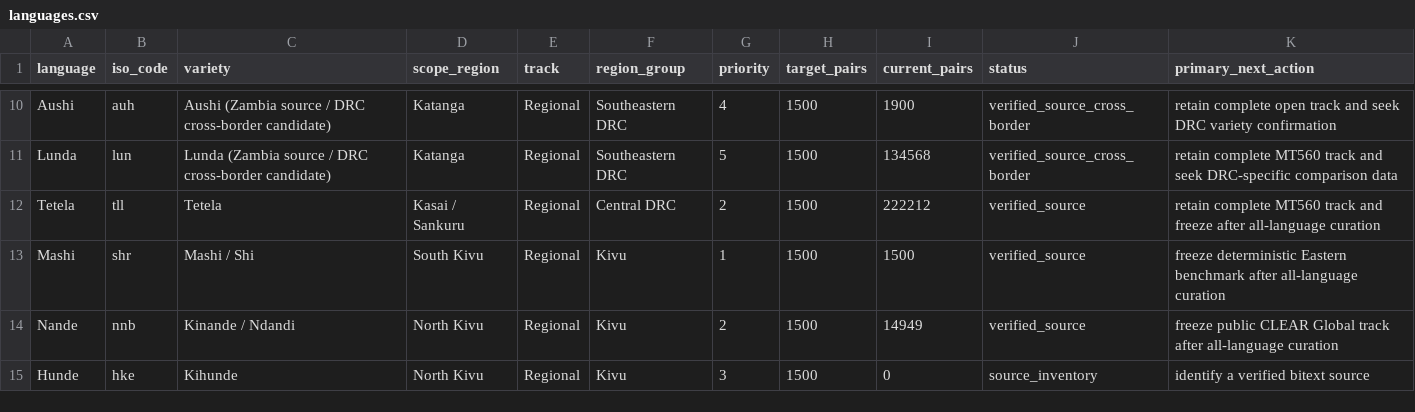
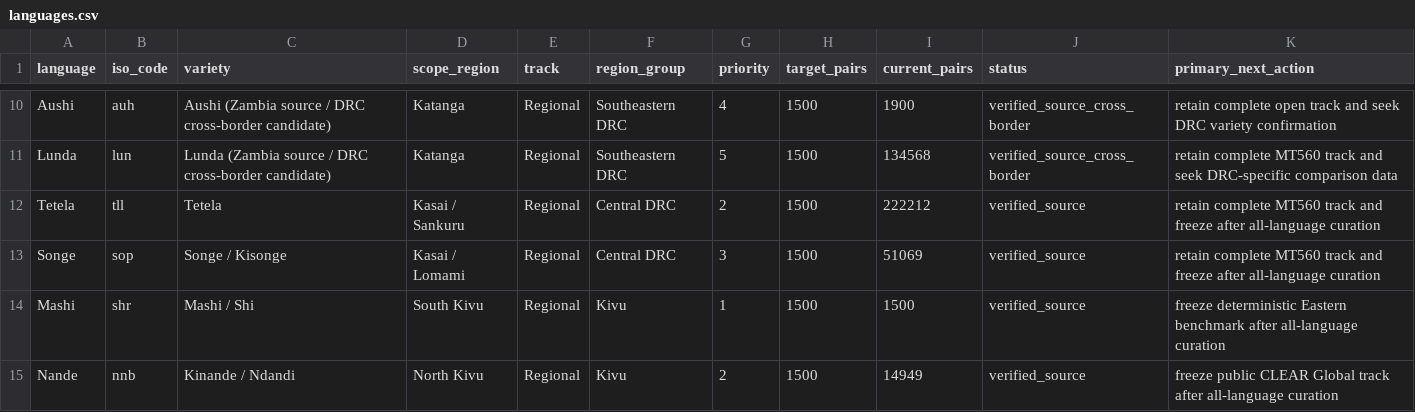
Before and after one commit to Ashuza11/CongoLangBench, a CSV file: registry/languages.csv, drawn as a sheet; only a part is shown, gaps mark what is left out; the shorter side is filled out with more unchanged rows.

Commit message:
Curate open Songe bitext for Kasai

```diff
--- a/registry/languages.csv
+++ b/registry/languages.csv
@@ -12,2 +12,3 @@ Lunda,lun,Lunda (Zambia source / DRC cross-border candidate),Katanga,Regional,So
 Tetela,tll,Tetela,Kasai / Sankuru,Regional,Central DRC,2,1500,222212,verified_source,retain complete MT560 track and freeze after all-language curation
+Songe,sop,Songe / Kisonge,Kasai / Lomami,Regional,Central DRC,3,1500,51069,verified_source,retain complete MT560 track and freeze after all-language curation
 Mashi,shr,Mashi / Shi,South Kivu,Regional,Kivu,1,1500,1500,verified_source,freeze deterministic Eastern benchmark after all-language curation
```
Also changed, not shown: registry/regional_candidates.csv, 8 other files.
